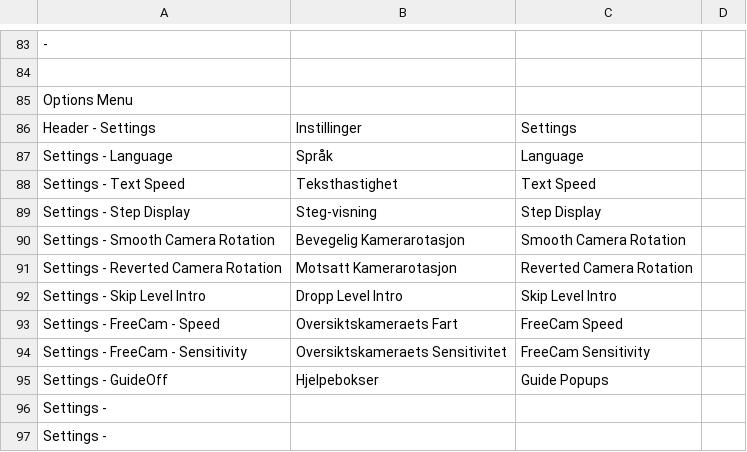
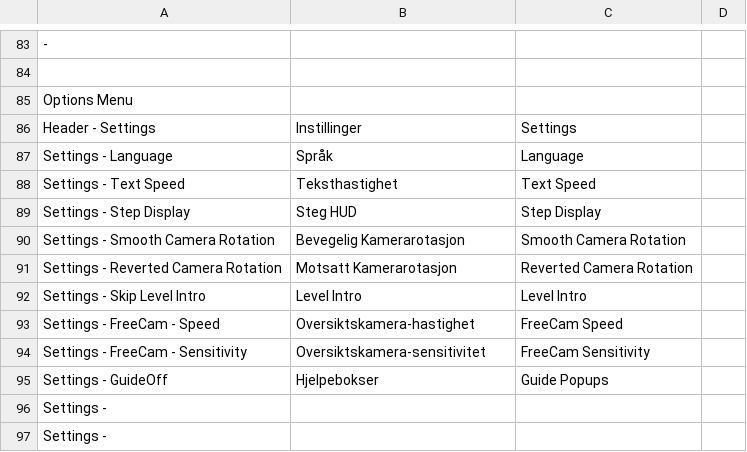
Before and after one commit to Bsktrrl/Steps, a CSV file: Assets/Documents/Text/GameTextDatabase.csv, drawn as a sheet; only a part is shown, gaps mark what is left out.

```diff
--- a/Assets/Documents/Text/GameTextDatabase.csv
+++ b/Assets/Documents/Text/GameTextDatabase.csv
@@ -88,8 +88,8 @@ Settings - Language;Språk;Language;
 Settings - Text Speed;Teksthastighet;Text Speed;
-Settings - Step Display;Steg-visning;Step Display;
+Settings - Step Display;Steg HUD;Step Display;
 Settings - Smooth Camera Rotation;Bevegelig Kamerarotasjon;Smooth Camera Rotation;
 Settings - Reverted Camera Rotation;Motsatt Kamerarotasjon;Reverted Camera Rotation;
-Settings - Skip Level Intro;Dropp Level Intro;Skip Level Intro;
-Settings - FreeCam - Speed;Oversiktskameraets Fart;FreeCam Speed;
-Settings - FreeCam - Sensitivity;Oversiktskameraets Sensitivitet;FreeCam Sensitivity;
+Settings - Skip Level Intro;Level Intro;Level Intro;
+Settings - FreeCam - Speed;Oversiktskamera-hastighet;FreeCam Speed;
+Settings - FreeCam - Sensitivity;Oversiktskamera-sensitivitet;FreeCam Sensitivity;
 Settings - GuideOff;Hjelpebokser;Guide Popups;
```
Also changed, not shown: 10 other files.
